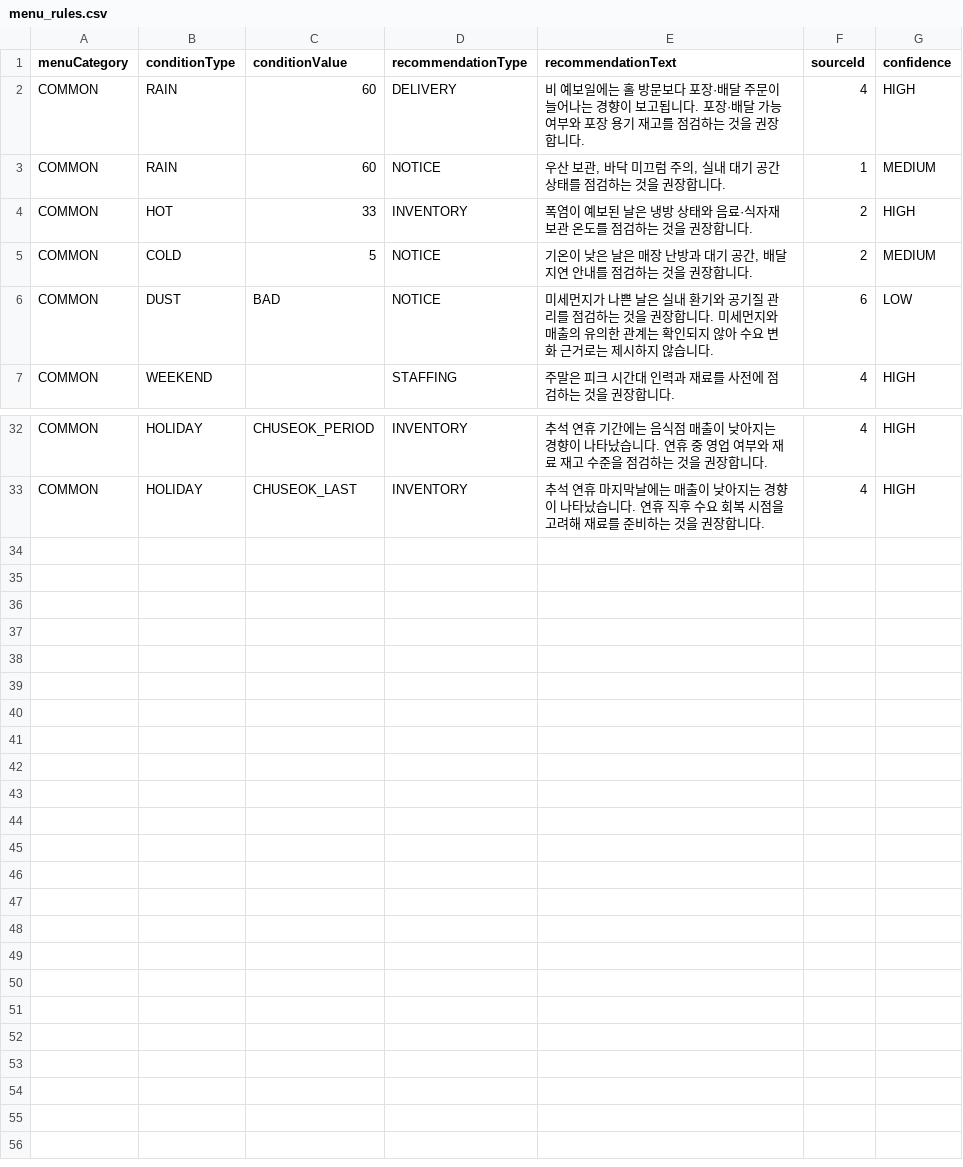
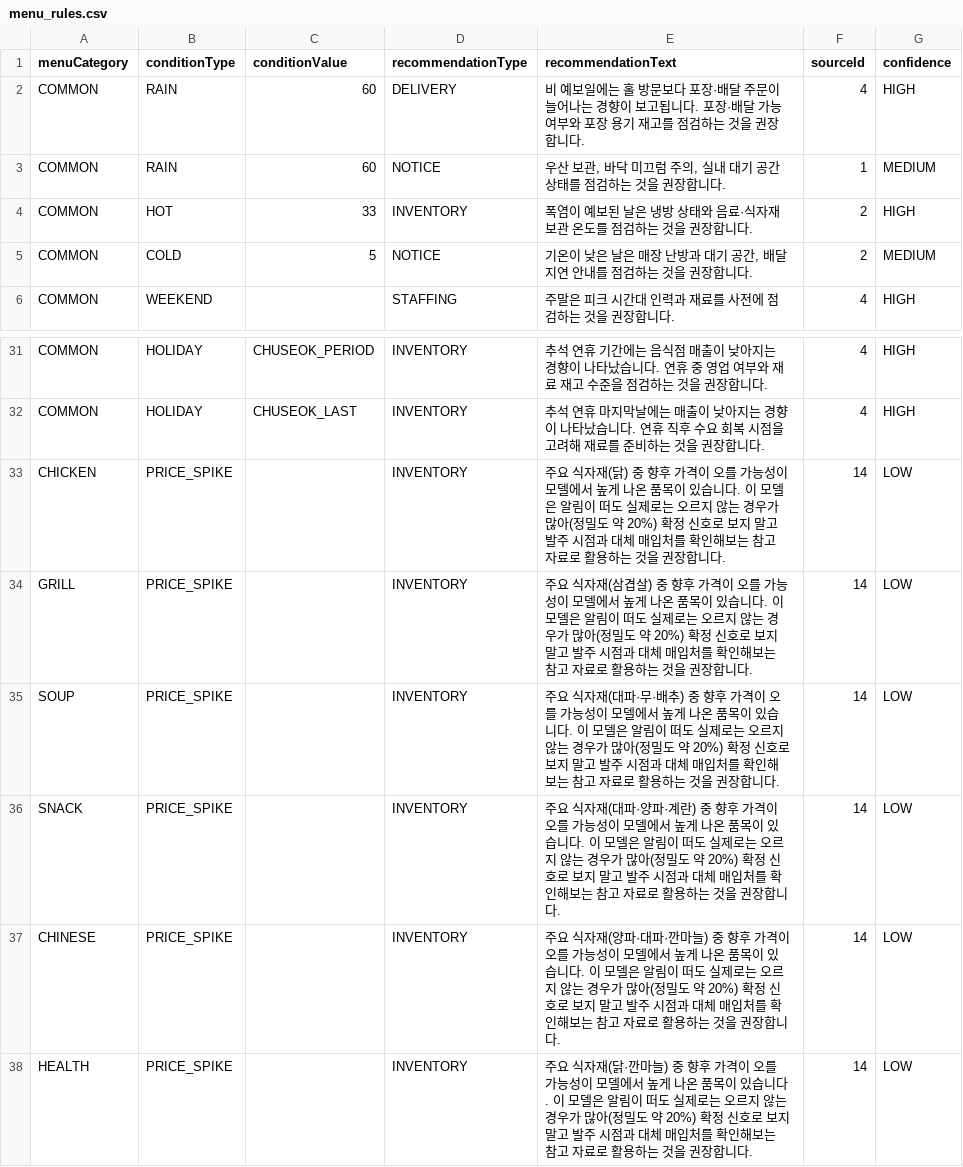
Before and after one commit to seungwp/2026-AI-Blockchain-Challenge-in-Daegu, a CSV file: golmok-one-week/backend/src/main/resources/data/menu_rules.csv, drawn as a sheet; only a part is shown, gaps mark what is left out.

Commit message:
[golmok-one-week] 식자재 참고 가격 계층 추가 + 미세먼지 조건 제거
- KAMIS 8품목 실시간 가격 조회(KamisPriceProvider) + 단위 표시(1kg, 1포기, 100g 등)
  단위는 KAMIS API 실측 대조로 확인. 급등확률은 학습된 모델의 배치 스냅샷을 그대로 사용
  (정밀도 20%로 낮아 확정 신호 아님을 문구·출처에 명시)
- 메뉴 카테고리 -> KAMIS 품목 매핑(MenuIngredientMap). 대응 품목 없는 카테고리는 비워둠
- PRICE_SPIKE 조건 신설, COMPETITION과 같은 방식으로 규칙 엔진에 1회성 권고로 연결
- 미세먼지(DUST) 조건 전면 제거: 근거(성은영 2017 등)가 '유의미한 영향 없음'으로 나와
  AirQualityProvider·WeatherDay.pm10Grade·관련 규칙·화면 문구를 코드 전체에서 삭제
- AnalysisReport.demoData 를 각 조각(가게·날씨·축제·상권·가격)의 실제 데모 여부로 재계산하도록 수정
- 테스트 24건 통과 (KamisPriceProviderLiveTest·MenuIngredientMapTest 신규, 실API 호출 검증 포함)

```diff
--- a/golmok-one-week/backend/src/main/resources/data/menu_rules.csv
+++ b/golmok-one-week/backend/src/main/resources/data/menu_rules.csv
@@ -5,3 +5,2 @@ COMMON,HOT,33,INVENTORY,폭염이 예보된 날은 냉방 상태와 음료·식
 COMMON,COLD,5,NOTICE,"기온이 낮은 날은 매장 난방과 대기 공간, 배달 지연 안내를 점검하는 것을 권장합니다.",2,MEDIUM
-COMMON,DUST,BAD,NOTICE,미세먼지가 나쁜 날은 실내 환기와 공기질 관리를 점검하는 것을 권장합니다. 미세먼지와 매출의 유의한 관계는 확인되지 않아 수요 변화 근거로는 제시하지 않습니다.,6,LOW
 COMMON,WEEKEND,,STAFFING,주말은 피크 시간대 인력과 재료를 사전에 점검하는 것을 권장합니다.,4,HIGH
@@ -33 +32,7 @@ COMMON,HOLIDAY,CHUSEOK_PERIOD,INVENTORY,추석 연휴 기간에는 음식점 매
 COMMON,HOLIDAY,CHUSEOK_LAST,INVENTORY,추석 연휴 마지막날에는 매출이 낮아지는 경향이 나타났습니다. 연휴 직후 수요 회복 시점을 고려해 재료를 준비하는 것을 권장합니다.,4,HIGH
+CHICKEN,PRICE_SPIKE,,INVENTORY,주요 식자재(닭) 중 향후 가격이 오를 가능성이 모델에서 높게 나온 품목이 있습니다. 이 모델은 알림이 떠도 실제로는 오르지 않는 경우가 많아(정밀도 약 20%) 확정 신호로 보지 말고 발주 시점과 대체 매입처를 확인해보는 참고 자료로 활용하는 것을 권장합니다.,14,LOW
+GRILL,PRICE_SPIKE,,INVENTORY,주요 식자재(삼겹살) 중 향후 가격이 오를 가능성이 모델에서 높게 나온 품목이 있습니다. 이 모델은 알림이 떠도 실제로는 오르지 않는 경우가 많아(정밀도 약 20%) 확정 신호로 보지 말고 발주 시점과 대체 매입처를 확인해보는 참고 자료로 활용하는 것을 권장합니다.,14,LOW
+SOUP,PRICE_SPIKE,,INVENTORY,주요 식자재(대파·무·배추) 중 향후 가격이 오를 가능성이 모델에서 높게 나온 품목이 있습니다. 이 모델은 알림이 떠도 실제로는 오르지 않는 경우가 많아(정밀도 약 20%) 확정 신호로 보지 말고 발주 시점과 대체 매입처를 확인해보는 참고 자료로 활용하는 것을 권장합니다.,14,LOW
+SNACK,PRICE_SPIKE,,INVENTORY,주요 식자재(대파·양파·계란) 중 향후 가격이 오를 가능성이 모델에서 높게 나온 품목이 있습니다. 이 모델은 알림이 떠도 실제로는 오르지 않는 경우가 많아(정밀도 약 20%) 확정 신호로 보지 말고 발주 시점과 대체 매입처를 확인해보는 참고 자료로 활용하는 것을 권장합니다.,14,LOW
+CHINESE,PRICE_SPIKE,,INVENTORY,주요 식자재(양파·대파·깐마늘) 중 향후 가격이 오를 가능성이 모델에서 높게 나온 품목이 있습니다. 이 모델은 알림이 떠도 실제로는 오르지 않는 경우가 많아(정밀도 약 20%) 확정 신호로 보지 말고 발주 시점과 대체 매입처를 확인해보는 참고 자료로 활용하는 것을 권장합니다.,14,LOW
+HEALTH,PRICE_SPIKE,,INVENTORY,주요 식자재(닭·깐마늘) 중 향후 가격이 오를 가능성이 모델에서 높게 나온 품목이 있습니다. 이 모델은 알림이 떠도 실제로는 오르지 않는 경우가 많아(정밀도 약 20%) 확정 신호로 보지 말고 발주 시점과 대체 매입처를 확인해보는 참고 자료로 활용하는 것을 권장합니다.,14,LOW
```
Also changed, not shown: golmok-one-week/backend/src/main/resources/data/sources.csv, 26 other files.
